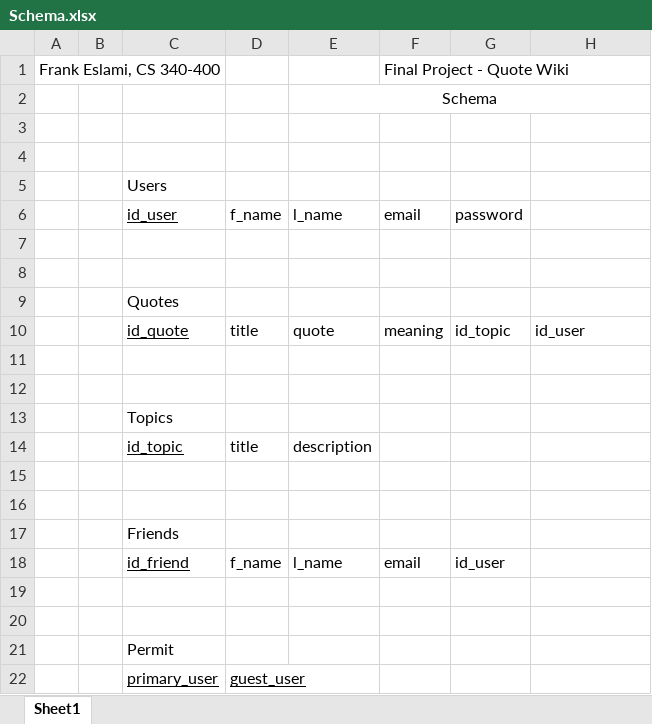
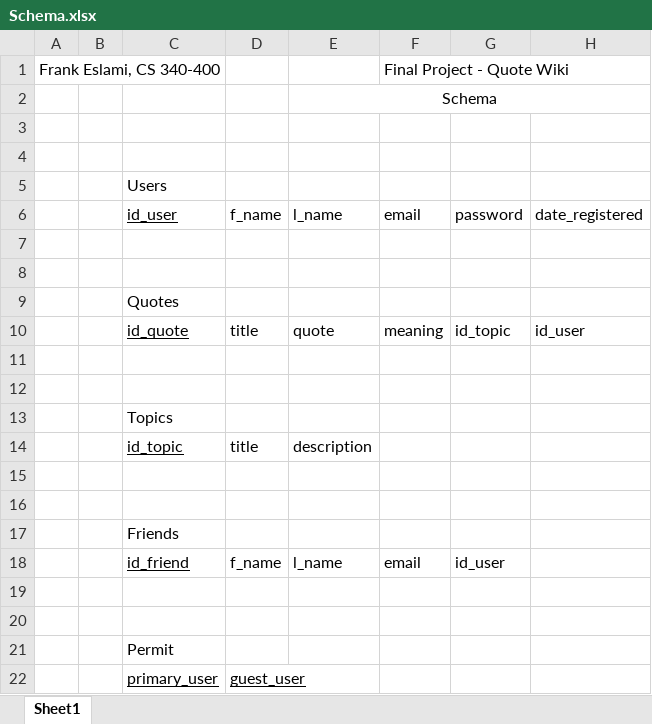
Before and after one commit to eslamif/Database-Final-Project-initial, an Excel workbook: Schema.xlsx, sheet Sheet1, drawn as a sheet; values as stored, in another font and other column widths than the file's, no borders; charts and pictures not drawn; the diff names each change by its address in the sheet, - before the commit and + after, or states it on an @@ line.

Commit message:
Added date_registered to ERD & Schema

```diff
--- a/Schema.xlsx (sheet Sheet1)
+++ b/Schema.xlsx (sheet Sheet1)
-H6: (empty)
+H6: date_registered
```
Also changed, not shown: 1 other file.
